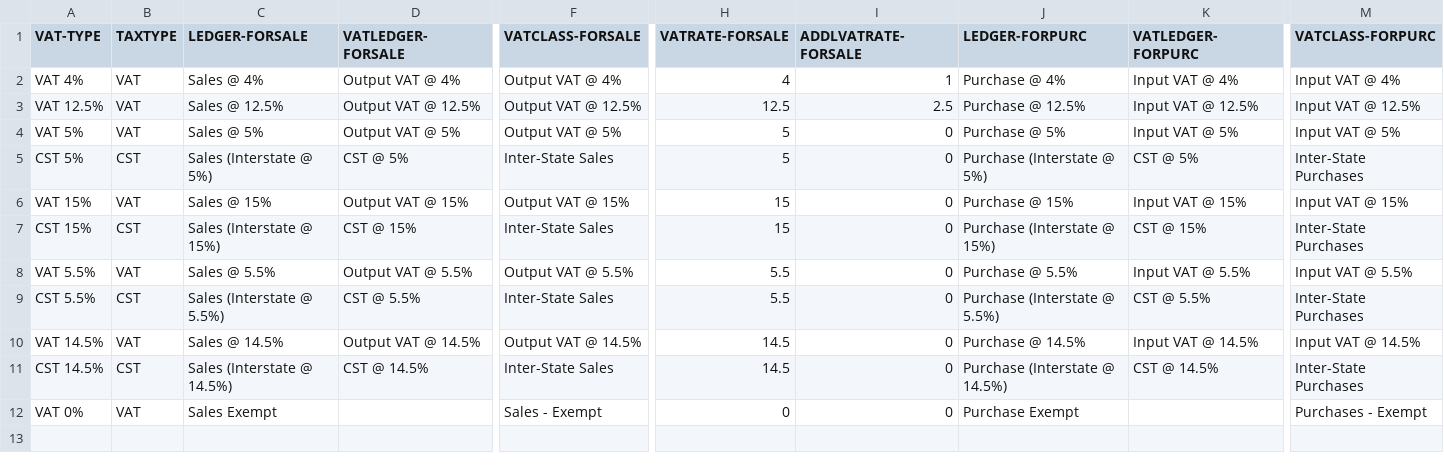
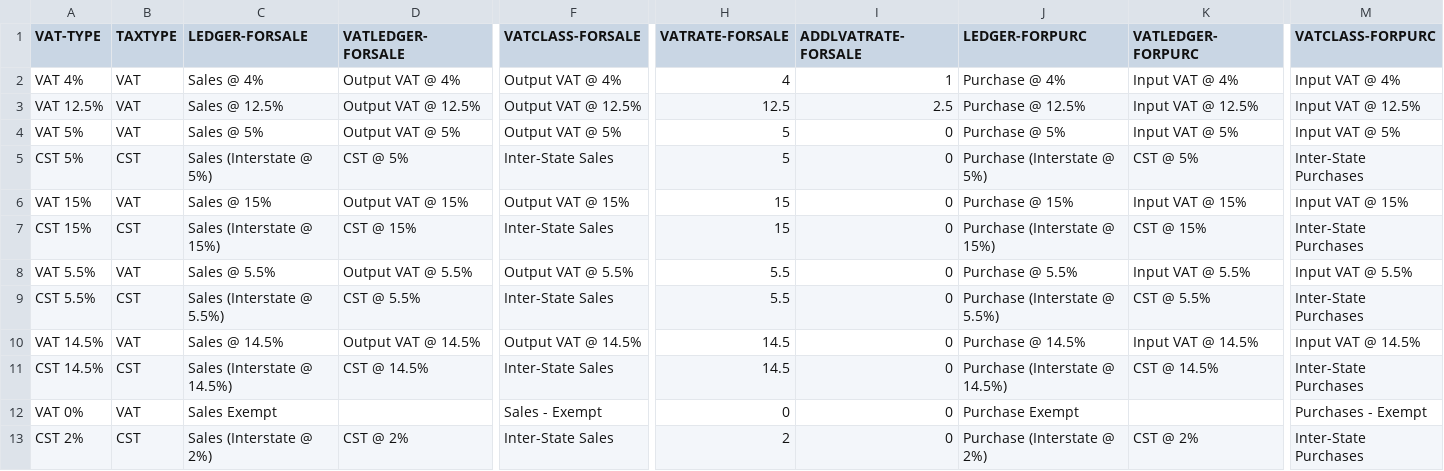
Before and after one commit to ShwetaSoftwares/excel-to-tally-templates, a CSV file: Vouchers-Sales-Purchase-settings.csv, drawn as a sheet; only a part is shown, gaps mark what is left out; rows hold the shown columns only; the diff names each change by its address in the sheet, - before the commit and + after, or states it on an @@ line.

```diff
--- a/Vouchers-Sales-Purchase-settings.csv
+++ b/Vouchers-Sales-Purchase-settings.csv
+row 13: CST 2% | CST | Sales (Interstate @ 2%) | CST @ 2% | Inter-State Sales | 2 | 0 | Purchase (Interstate @ 2%) | CST @ 2% | Inter-State Purchases
```
Also changed, not shown: 20 other files.
